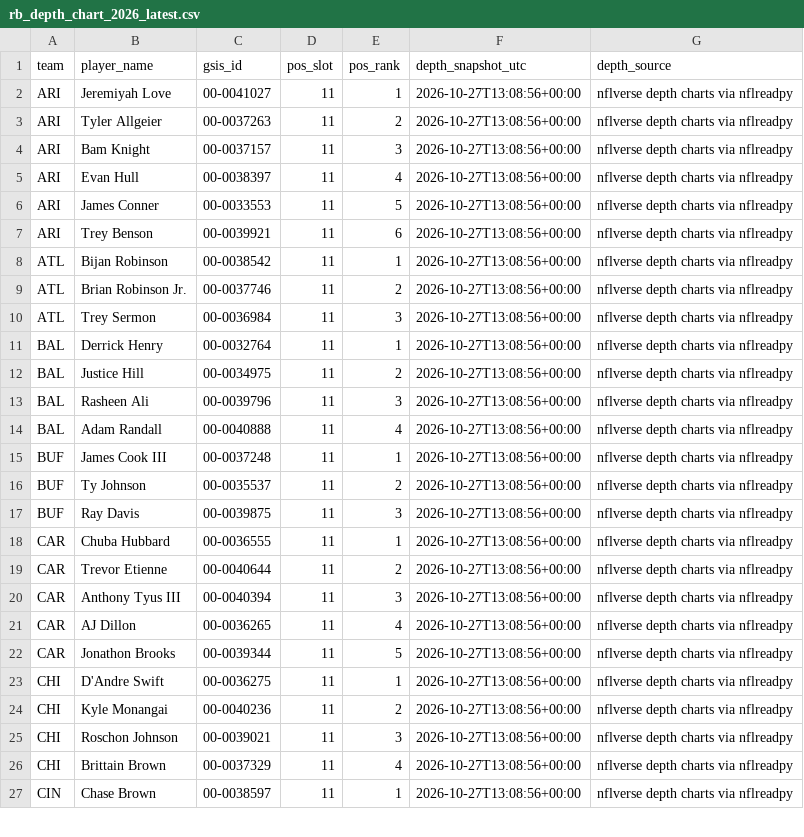
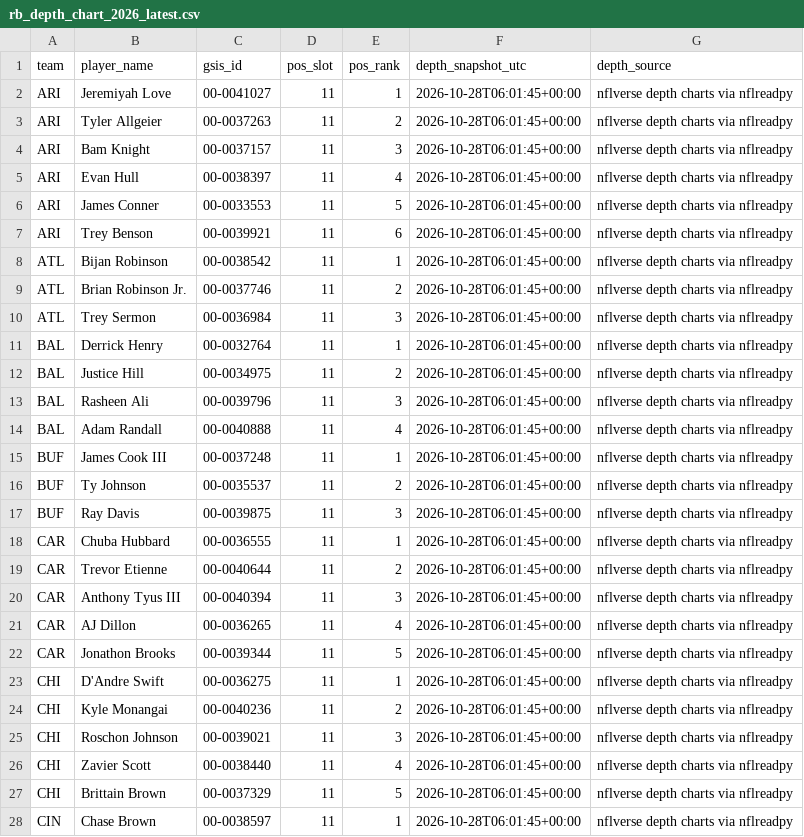
Before and after one commit to davidcantugtr/nfl-Rushing-Stats, a CSV file: data/processed/rb_depth_chart_2026_latest.csv, drawn as a sheet; only a part is shown; the diff covers the shown part only.

```diff
--- a/data/processed/rb_depth_chart_2026_latest.csv
+++ b/data/processed/rb_depth_chart_2026_latest.csv
@@ -1,27 +1,28 @@
 team,player_name,gsis_id,pos_slot,pos_rank,depth_snapshot_utc,depth_source
-ARI,Jeremiyah Love,00-0041027,11,1,2026-10-27T13:08:56+00:00,nflverse depth charts via nflreadpy
-ARI,Tyler Allgeier,00-0037263,11,2,2026-10-27T13:08:56+00:00,nflverse depth charts via nflreadpy
-ARI,Bam Knight,00-0037157,11,3,2026-10-27T13:08:56+00:00,nflverse depth charts via nflreadpy
-ARI,Evan Hull,00-0038397,11,4,2026-10-27T13:08:56+00:00,nflverse depth charts via nflreadpy
-ARI,James Conner,00-0033553,11,5,2026-10-27T13:08:56+00:00,nflverse depth charts via nflreadpy
-ARI,Trey Benson,00-0039921,11,6,2026-10-27T13:08:56+00:00,nflverse depth charts via nflreadpy
-ATL,Bijan Robinson,00-0038542,11,1,2026-10-27T13:08:56+00:00,nflverse depth charts via nflreadpy
-ATL,Brian Robinson Jr.,00-0037746,11,2,2026-10-27T13:08:56+00:00,nflverse depth charts via nflreadpy
-ATL,Trey Sermon,00-0036984,11,3,2026-10-27T13:08:56+00:00,nflverse depth charts via nflreadpy
-BAL,Derrick Henry,00-0032764,11,1,2026-10-27T13:08:56+00:00,nflverse depth charts via nflreadpy
-BAL,Justice Hill,00-0034975,11,2,2026-10-27T13:08:56+00:00,nflverse depth charts via nflreadpy
-BAL,Rasheen Ali,00-0039796,11,3,2026-10-27T13:08:56+00:00,nflverse depth charts via nflreadpy
-BAL,Adam Randall,00-0040888,11,4,2026-10-27T13:08:56+00:00,nflverse depth charts via nflreadpy
-BUF,James Cook III,00-0037248,11,1,2026-10-27T13:08:56+00:00,nflverse depth charts via nflreadpy
-BUF,Ty Johnson,00-0035537,11,2,2026-10-27T13:08:56+00:00,nflverse depth charts via nflreadpy
-BUF,Ray Davis,00-0039875,11,3,2026-10-27T13:08:56+00:00,nflverse depth charts via nflreadpy
-CAR,Chuba Hubbard,00-0036555,11,1,2026-10-27T13:08:56+00:00,nflverse depth charts via nflreadpy
-CAR,Trevor Etienne,00-0040644,11,2,2026-10-27T13:08:56+00:00,nflverse depth charts via nflreadpy
-CAR,Anthony Tyus III,00-0040394,11,3,2026-10-27T13:08:56+00:00,nflverse depth charts via nflreadpy
-CAR,AJ Dillon,00-0036265,11,4,2026-10-27T13:08:56+00:00,nflverse depth charts via nflreadpy
-CAR,Jonathon Brooks,00-0039344,11,5,2026-10-27T13:08:56+00:00,nflverse depth charts via nflreadpy
-CHI,D'Andre Swift,00-0036275,11,1,2026-10-27T13:08:56+00:00,nflverse depth charts via nflreadpy
-CHI,Kyle Monangai,00-0040236,11,2,2026-10-27T13:08:56+00:00,nflverse depth charts via nflreadpy
-CHI,Roschon Johnson,00-0039021,11,3,2026-10-27T13:08:56+00:00,nflverse depth charts via nflreadpy
-CHI,Brittain Brown,00-0037329,11,4,2026-10-27T13:08:56+00:00,nflverse depth charts via nflreadpy
-CIN,Chase Brown,00-0038597,11,1,2026-10-27T13:08:56+00:00,nflverse depth charts via nflreadpy
+ARI,Jeremiyah Love,00-0041027,11,1,2026-10-28T06:01:45+00:00,nflverse depth charts via nflreadpy
+ARI,Tyler Allgeier,00-0037263,11,2,2026-10-28T06:01:45+00:00,nflverse depth charts via nflreadpy
+ARI,Bam Knight,00-0037157,11,3,2026-10-28T06:01:45+00:00,nflverse depth charts via nflreadpy
+ARI,Evan Hull,00-0038397,11,4,2026-10-28T06:01:45+00:00,nflverse depth charts via nflreadpy
+ARI,James Conner,00-0033553,11,5,2026-10-28T06:01:45+00:00,nflverse depth charts via nflreadpy
+ARI,Trey Benson,00-0039921,11,6,2026-10-28T06:01:45+00:00,nflverse depth charts via nflreadpy
+ATL,Bijan Robinson,00-0038542,11,1,2026-10-28T06:01:45+00:00,nflverse depth charts via nflreadpy
+ATL,Brian Robinson Jr.,00-0037746,11,2,2026-10-28T06:01:45+00:00,nflverse depth charts via nflreadpy
+ATL,Trey Sermon,00-0036984,11,3,2026-10-28T06:01:45+00:00,nflverse depth charts via nflreadpy
+BAL,Derrick Henry,00-0032764,11,1,2026-10-28T06:01:45+00:00,nflverse depth charts via nflreadpy
+BAL,Justice Hill,00-0034975,11,2,2026-10-28T06:01:45+00:00,nflverse depth charts via nflreadpy
+BAL,Rasheen Ali,00-0039796,11,3,2026-10-28T06:01:45+00:00,nflverse depth charts via nflreadpy
+BAL,Adam Randall,00-0040888,11,4,2026-10-28T06:01:45+00:00,nflverse depth charts via nflreadpy
+BUF,James Cook III,00-0037248,11,1,2026-10-28T06:01:45+00:00,nflverse depth charts via nflreadpy
+BUF,Ty Johnson,00-0035537,11,2,2026-10-28T06:01:45+00:00,nflverse depth charts via nflreadpy
+BUF,Ray Davis,00-0039875,11,3,2026-10-28T06:01:45+00:00,nflverse depth charts via nflreadpy
+CAR,Chuba Hubbard,00-0036555,11,1,2026-10-28T06:01:45+00:00,nflverse depth charts via nflreadpy
+CAR,Trevor Etienne,00-0040644,11,2,2026-10-28T06:01:45+00:00,nflverse depth charts via nflreadpy
+CAR,Anthony Tyus III,00-0040394,11,3,2026-10-28T06:01:45+00:00,nflverse depth charts via nflreadpy
+CAR,AJ Dillon,00-0036265,11,4,2026-10-28T06:01:45+00:00,nflverse depth charts via nflreadpy
+CAR,Jonathon Brooks,00-0039344,11,5,2026-10-28T06:01:45+00:00,nflverse depth charts via nflreadpy
+CHI,D'Andre Swift,00-0036275,11,1,2026-10-28T06:01:45+00:00,nflverse depth charts via nflreadpy
+CHI,Kyle Monangai,00-0040236,11,2,2026-10-28T06:01:45+00:00,nflverse depth charts via nflreadpy
+CHI,Roschon Johnson,00-0039021,11,3,2026-10-28T06:01:45+00:00,nflverse depth charts via nflreadpy
+CHI,Zavier Scott,00-0038440,11,4,2026-10-28T06:01:45+00:00,nflverse depth charts via nflreadpy
+CHI,Brittain Brown,00-0037329,11,5,2026-10-28T06:01:45+00:00,nflverse depth charts via nflreadpy
+CIN,Chase Brown,00-0038597,11,1,2026-10-28T06:01:45+00:00,nflverse depth charts via nflreadpy
```
Also changed, not shown: 2 added rows, 3 removed rows and 106 edited cells elsewhere in this file, data/processed/excel_rb_inputs.csv, data/processed/rb_depth_chart_2026_top3.csv, 6 other files.
